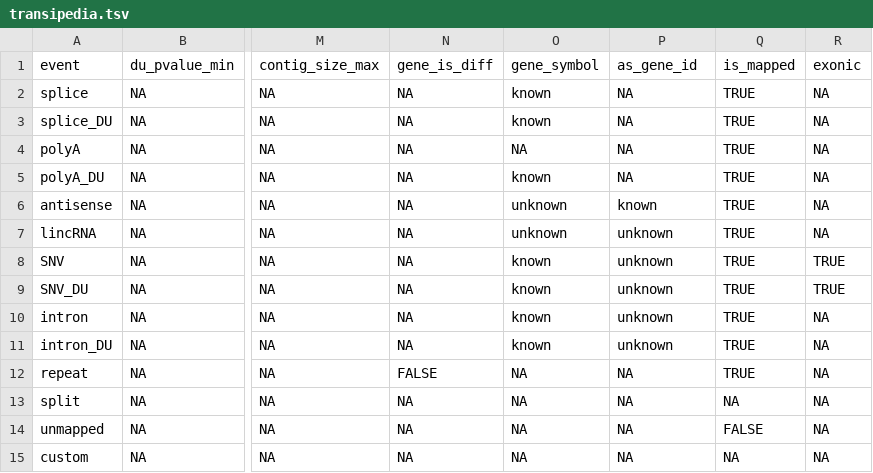
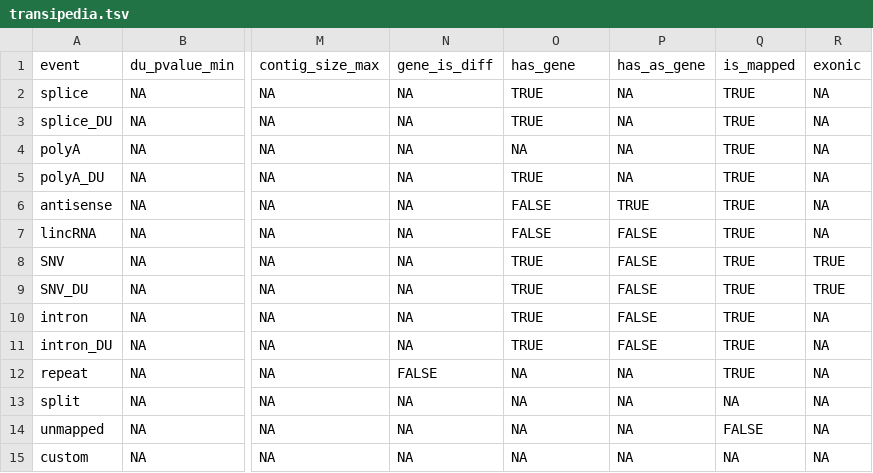
Before and after one commit to Transipedia/dekupl-viewer, a TSV file: src/preset-filters/transipedia.tsv, drawn as a sheet; only a part is shown, gaps mark what is left out; the diff names each change by its address in the sheet, - before the commit and + after, or states it on an @@ line.

Commit message:
Add binary filters in UI (is_mapped, has_gene, etc)

```diff
--- a/src/preset-filters/transipedia.tsv
+++ b/src/preset-filters/transipedia.tsv
-O1: gene_symbol
+O1: has_gene
-P1: as_gene_id
+P1: has_as_gene
-O2:O3 (has_gene): known
+O2:O3 (has_gene): TRUE
-O5 (has_gene): known
+O5 (has_gene): TRUE
-O6:O7 (has_gene): unknown
+O6:O7 (has_gene): FALSE
-P6 (has_as_gene): known
+P6 (has_as_gene): TRUE
-P7:P11 (has_as_gene): unknown
+P7:P11 (has_as_gene): FALSE
-O8:O11 (has_gene): known
+O8:O11 (has_gene): TRUE
```
Also changed, not shown: 2 other files.
